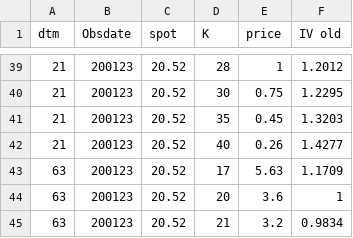
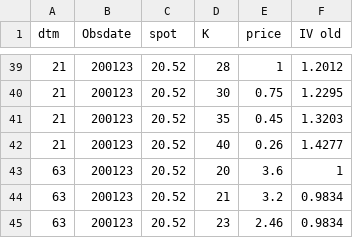
Before and after one commit to Karl99Kristian/RoughVolatility, a CSV file: data/Raw_data.csv, drawn as a sheet; only a part is shown, gaps mark what is left out; the shorter side is filled out with more unchanged rows; the diff names each change by its address in the sheet, - before the commit and + after, or states it on an @@ line.

```diff
--- a/data/Raw_data.csv
+++ b/data/Raw_data.csv
-row 43: 63 | 200123 | 20.52 | 17 | 5.63 | 1.1709
```
Also changed, not shown: data/VIX_calc.csv, 2 other files.
